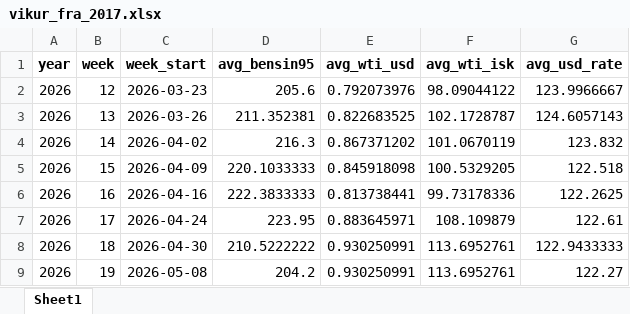
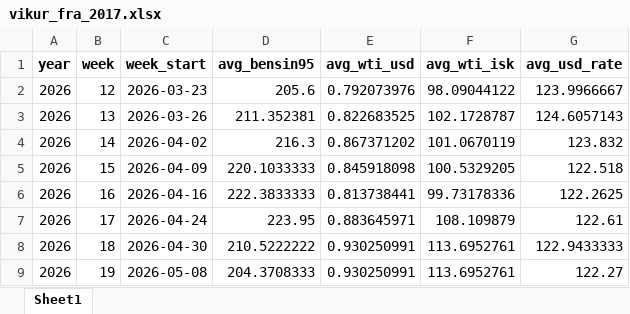
Before and after one commit to asi-hag/gasverkefni, an Excel workbook: vikur_fra_2017.xlsx, sheet Sheet1, drawn as a sheet; values as stored, in another font and other column widths than the file's, no borders; the diff names each change by its address in the sheet, - before the commit and + after, or states it on an @@ line.

```diff
--- a/vikur_fra_2017.xlsx (sheet Sheet1)
+++ b/vikur_fra_2017.xlsx (sheet Sheet1)
-D9 (avg_bensin95): 204.2
+D9 (avg_bensin95): 204.3708333
```
Also changed, not shown: min_max_dagverd.xlsx, 1 other file.
